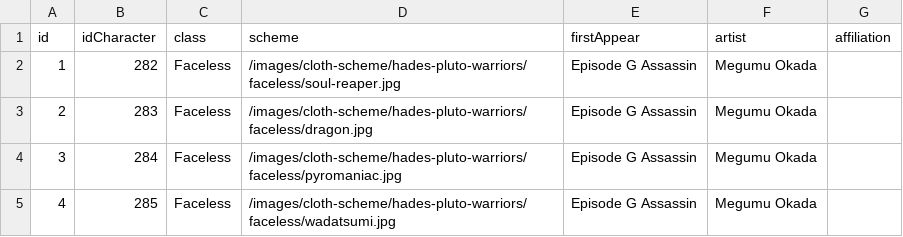
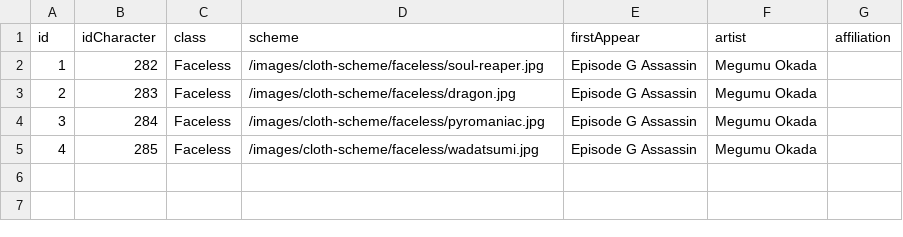
Before and after one commit to diegochagas/saint-seiya-api, a CSV file: public/data/hades-faceless.csv, drawn as a sheet.

Commit message:
Update faceless scheme url

```diff
--- a/public/data/hades-faceless.csv
+++ b/public/data/hades-faceless.csv
@@ -1,5 +1,5 @@
 id,idCharacter,class,scheme,firstAppear,artist,affiliation
-1,282,Faceless,/images/cloth-scheme/hades-pluto-warriors/faceless/soul-reaper.jpg,Episode G Assassin,Megumu Okada,
-2,283,Faceless,/images/cloth-scheme/hades-pluto-warriors/faceless/dragon.jpg,Episode G Assassin,Megumu Okada,
-3,284,Faceless,/images/cloth-scheme/hades-pluto-warriors/faceless/pyromaniac.jpg,Episode G Assassin,Megumu Okada,
-4,285,Faceless,/images/cloth-scheme/hades-pluto-warriors/faceless/wadatsumi.jpg,Episode G Assassin,Megumu Okada,
+1,282,Faceless,/images/cloth-scheme/faceless/soul-reaper.jpg,Episode G Assassin,Megumu Okada,
+2,283,Faceless,/images/cloth-scheme/faceless/dragon.jpg,Episode G Assassin,Megumu Okada,
+3,284,Faceless,/images/cloth-scheme/faceless/pyromaniac.jpg,Episode G Assassin,Megumu Okada,
+4,285,Faceless,/images/cloth-scheme/faceless/wadatsumi.jpg,Episode G Assassin,Megumu Okada,
```
